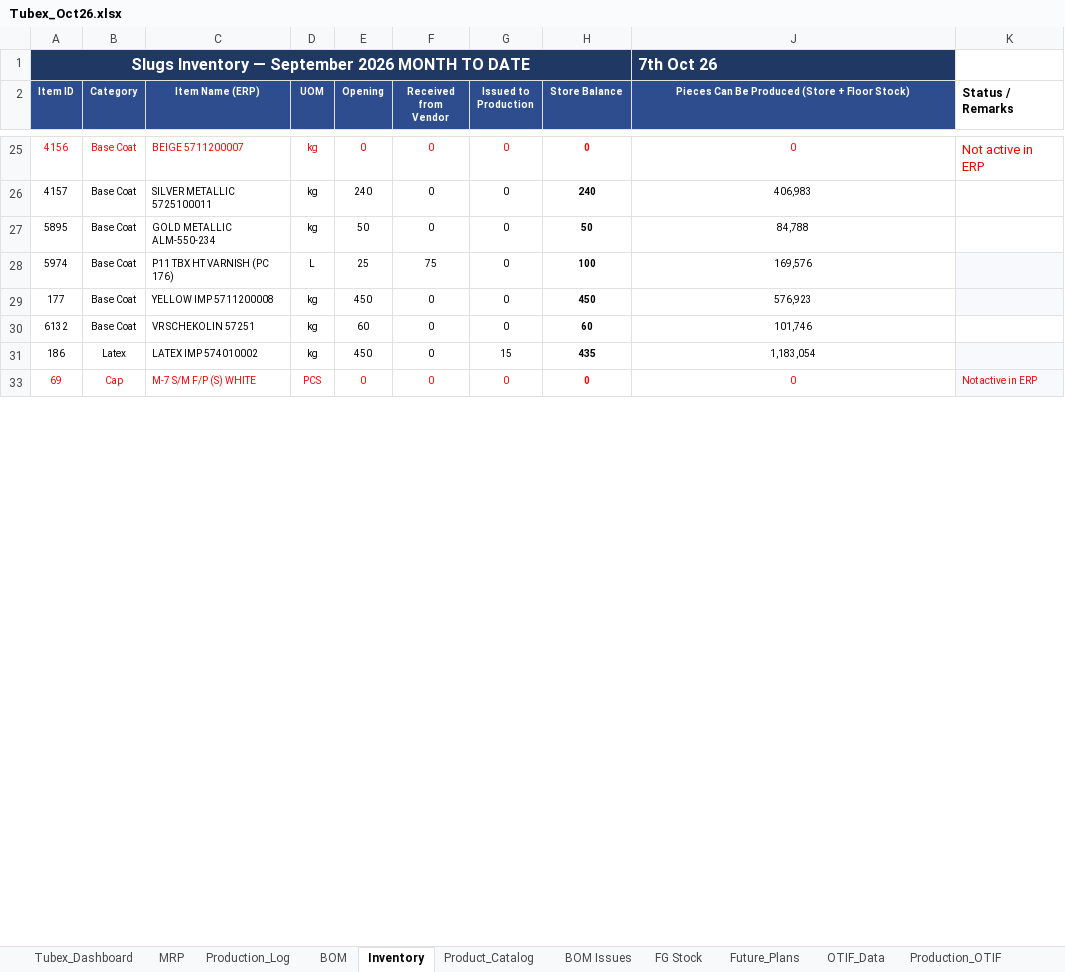
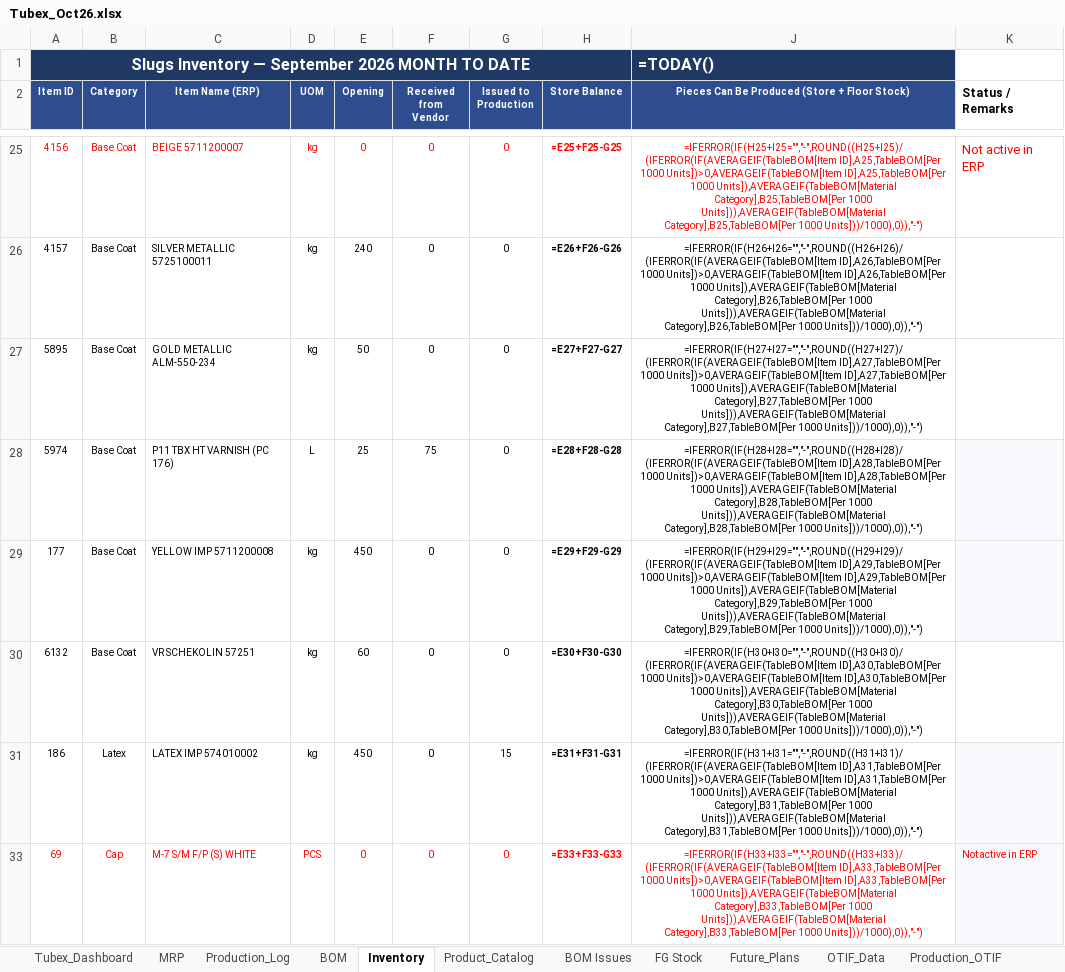
Before and after one commit to ckndr/alpha-containers, an Excel workbook: Tubex_Oct26.xlsx, sheet Inventory, drawn as a sheet; only a part is shown, gaps mark what is left out; values as stored, in another font and other column widths than the file's, no borders; formulas without a stored value are shown as written; conditional formats and table styles not drawn; the diff covers the shown part only; the diff names each change by its address in the sheet, - before the commit and + after, or states it on an @@ line.

```diff
--- a/Tubex_Oct26.xlsx (sheet Inventory)
+++ b/Tubex_Oct26.xlsx (sheet Inventory)
-J1: 7th Oct 26
+J1: =TODAY()
-H25 (Store Balance): 0
+H25 (Store Balance): =E25+F25-G25
-J25: 0
+J25: =IFERROR(IF(H25+I25="","-",ROUND((H25+I25)/(IFERROR(IF(AVERAGEIF(TableBOM[Item ID],A25,TableBOM[Per 1000 Units])>0,AVERAGEIF(TableBOM[Item ID],A25,TableBOM[Per 1000 Units]),AVERAGEIF(TableBOM[Material Category],B25,TableBOM[Per 1000 Units])),AVERAGEIF(TableBOM[Material Category],B25,TableBOM[Per 1000 Units]))/1000),0)),"-")
-H26 (Store Balance): 240
+H26 (Store Balance): =E26+F26-G26
-J26: 406,983
+J26: =IFERROR(IF(H26+I26="","-",ROUND((H26+I26)/(IFERROR(IF(AVERAGEIF(TableBOM[Item ID],A26,TableBOM[Per 1000 Units])>0,AVERAGEIF(TableBOM[Item ID],A26,TableBOM[Per 1000 Units]),AVERAGEIF(TableBOM[Material Category],B26,TableBOM[Per 1000 Units])),AVERAGEIF(TableBOM[Material Category],B26,TableBOM[Per 1000 Units]))/1000),0)),"-")
-H27 (Store Balance): 50
+H27 (Store Balance): =E27+F27-G27
-J27: 84,788
+J27: =IFERROR(IF(H27+I27="","-",ROUND((H27+I27)/(IFERROR(IF(AVERAGEIF(TableBOM[Item ID],A27,TableBOM[Per 1000 Units])>0,AVERAGEIF(TableBOM[Item ID],A27,TableBOM[Per 1000 Units]),AVERAGEIF(TableBOM[Material Category],B27,TableBOM[Per 1000 Units])),AVERAGEIF(TableBOM[Material Category],B27,TableBOM[Per 1000 Units]))/1000),0)),"-")
-H28 (Store Balance): 100
+H28 (Store Balance): =E28+F28-G28
-J28: 169,576
+J28: =IFERROR(IF(H28+I28="","-",ROUND((H28+I28)/(IFERROR(IF(AVERAGEIF(TableBOM[Item ID],A28,TableBOM[Per 1000 Units])>0,AVERAGEIF(TableBOM[Item ID],A28,TableBOM[Per 1000 Units]),AVERAGEIF(TableBOM[Material Category],B28,TableBOM[Per 1000 Units])),AVERAGEIF(TableBOM[Material Category],B28,TableBOM[Per 1000 Units]))/1000),0)),"-")
-H29 (Store Balance): 450
+H29 (Store Balance): =E29+F29-G29
-J29: 576,923
+J29: =IFERROR(IF(H29+I29="","-",ROUND((H29+I29)/(IFERROR(IF(AVERAGEIF(TableBOM[Item ID],A29,TableBOM[Per 1000 Units])>0,AVERAGEIF(TableBOM[Item ID],A29,TableBOM[Per 1000 Units]),AVERAGEIF(TableBOM[Material Category],B29,TableBOM[Per 1000 Units])),AVERAGEIF(TableBOM[Material Category],B29,TableBOM[Per 1000 Units]))/1000),0)),"-")
-H30 (Store Balance): 60
+H30 (Store Balance): =E30+F30-G30
-J30: 101,746
+J30: =IFERROR(IF(H30+I30="","-",ROUND((H30+I30)/(IFERROR(IF(AVERAGEIF(TableBOM[Item ID],A30,TableBOM[Per 1000 Units])>0,AVERAGEIF(TableBOM[Item ID],A30,TableBOM[Per 1000 Units]),AVERAGEIF(TableBOM[Material Category],B30,TableBOM[Per 1000 Units])),AVERAGEIF(TableBOM[Material Category],B30,TableBOM[Per 1000 Units]))/1000),0)),"-")
-H31 (Store Balance): 435
+H31 (Store Balance): =E31+F31-G31
-J31: 1,183,054
+J31: =IFERROR(IF(H31+I31="","-",ROUND((H31+I31)/(IFERROR(IF(AVERAGEIF(TableBOM[Item ID],A31,TableBOM[Per 1000 Units])>0,AVERAGEIF(TableBOM[Item ID],A31,TableBOM[Per 1000 Units]),AVERAGEIF(TableBOM[Material Category],B31,TableBOM[Per 1000 Units])),AVERAGEIF(TableBOM[Material Category],B31,TableBOM[Per 1000 Units]))/1000),0)),"-")
-H33 (Store Balance): 0
+H33 (Store Balance): =E33+F33-G33
-J33: 0
+J33: =IFERROR(IF(H33+I33="","-",ROUND((H33+I33)/(IFERROR(IF(AVERAGEIF(TableBOM[Item ID],A33,TableBOM[Per 1000 Units])>0,AVERAGEIF(TableBOM[Item ID],A33,TableBOM[Per 1000 Units]),AVERAGEIF(TableBOM[Material Category],B33,TableBOM[Per 1000 Units])),AVERAGEIF(TableBOM[Material Category],B33,TableBOM[Per 1000 Units]))/1000),0)),"-")
```
Also changed, not shown: 1 removed row and 168 edited cells elsewhere in this sheet, sheet Tubex_Dashboard, sheet MRP, sheet Production_OTIF, sheet Product_Catalog, sheet Production_Log, hidden cells.
